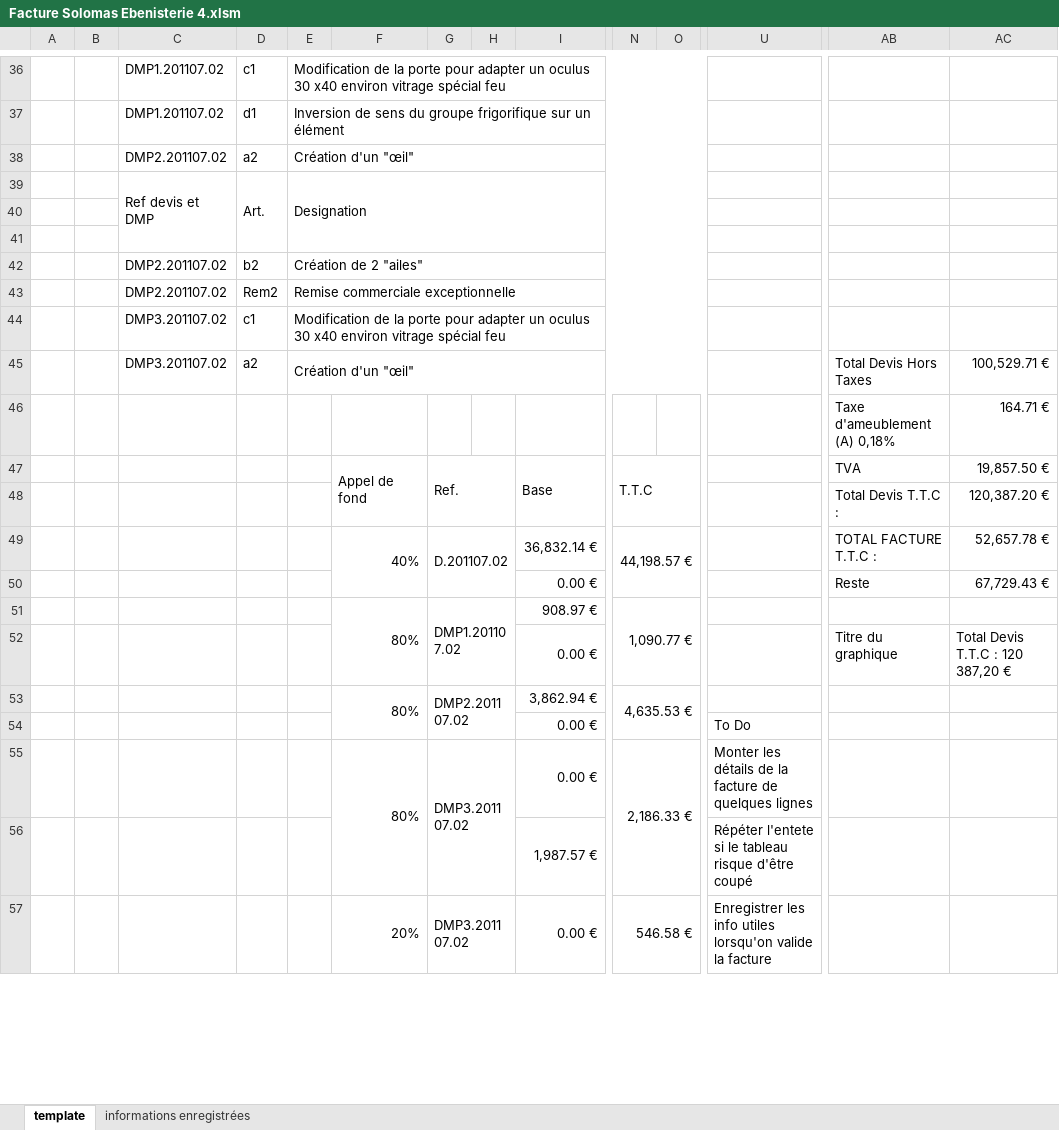
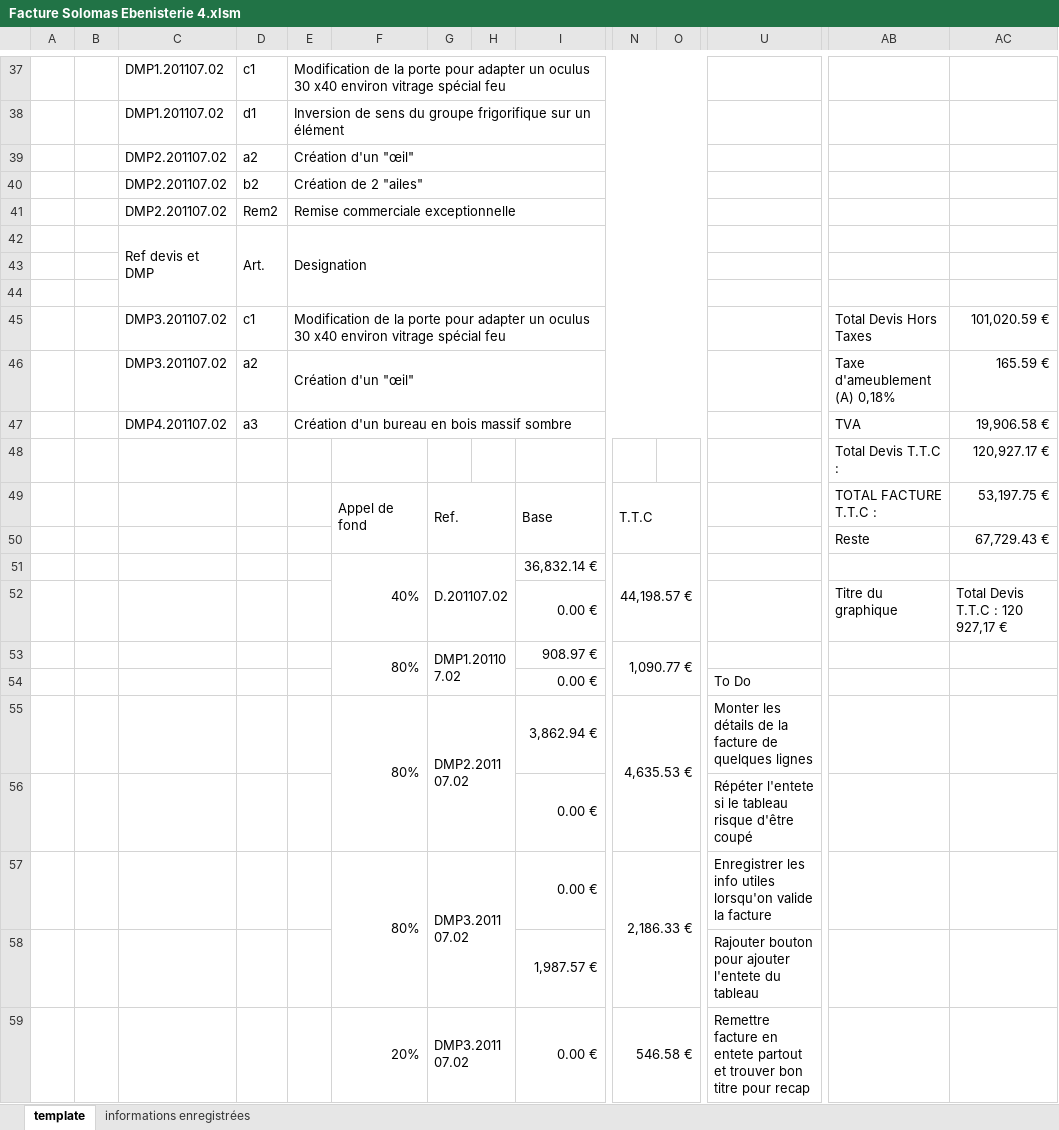
Before and after one commit to khadimkasse/SolomasEbenisterie, an Excel workbook: Facture Solomas Ebenisterie 4.xlsm, sheet template, drawn as a sheet; only a part is shown, gaps mark what is left out; values as stored, in another font and other column widths than the file's, no cell formats; charts and pictures not drawn; removed rows and columns are numbered as before the commit, all else as after; rows hold the shown columns only; the diff covers the shown part only; the diff names each change by its address in the sheet, - before the commit and + after, or states it on an @@ line.

```diff
--- a/Facture Solomas Ebenisterie 4.xlsm (sheet template)
+++ b/Facture Solomas Ebenisterie 4.xlsm (sheet template)
@@ row 42 moved to row 40: DMP2.201107.02 @@
@@ row 43 moved to row 41: DMP2.201107.02 @@
-AB45: (empty)
+AB45: Total Devis Hors Taxes
-AC45: (empty)
+AC45: 101,020.59 €
-AB46: Total Devis Hors Taxes
+AB46: Taxe d'ameublement (A) 0,18%
-AC46: 100,529.71 €
+AC46: 165.59 €
-row 46:  |  |  |  |  |  |  |  |  |  |  |  | Taxe d'ameublement (A) 0,18% | 164.71 €
+row 47:  |  | DMP4.201107.02 | a3 | Création d'un bureau en bois massif sombre |  |  |  |  |  |  |  | TVA | 19,906.58 €
+row 48:  |  |  |  |  |  |  |  |  |  |  |  | Total Devis T.T.C : | 120,927.17 €
-AB49: TVA
+AB49: TOTAL FACTURE T.T.C :
-AC49: 19,857.50 €
+AC49: 53,197.75 €
-row 48:  |  |  |  |  |  |  |  |  |  |  |  | Total Devis T.T.C : | 120,387.20 €
+row 50:  |  |  |  |  |  |  |  |  |  |  |  | Reste | 67,729.43 €
-AB51: TOTAL FACTURE T.T.C :
+AB51: (empty)
-AC51: 52,657.78 €
+AC51: (empty)
-AB52: Reste
+AB52: Titre du graphique
-AC52: 67,729.43 €
+AC52: Total Devis T.T.C : 120 927,17 €
-F51:F52 merged
+F53:F54 merged
-G51:H52 merged
+G53:H54 merged
-N51:O52 merged
+N53:O54 merged
-row 52:  |  |  |  |  |  |  |  | 0.00 € |  |  |  | Titre du graphique | Total Devis T.T.C : 120 387,20 €
-row 53:  |  |  |  |  | 80% | DMP2.201107.02 |  | 3,862.94 € | 4,635.53 €
+row 55:  |  |  |  |  | 80% | DMP2.201107.02 |  | 3,862.94 € | 4,635.53 € |  | Monter les détails de la facture de quelques lignes
+row 56:  |  |  |  |  |  |  |  | 0.00 € |  |  | Répéter l'entete si le tableau risque d'être coupé
-U57: Monter les détails de la facture de quelques lignes
+U57: Enregistrer les info utiles lorsqu'on valide la facture
-U58: Répéter l'entete si le tableau risque d'être coupé
+U58: Rajouter bouton pour ajouter l'entete du tableau
-U59: Enregistrer les info utiles lorsqu'on valide la facture
+U59: Remettre facture en entete partout et trouver bon titre pour recap
```
Also changed, not shown: 13 added rows, 7 removed rows, 36 edited cells and merged cells elsewhere in this sheet, sheet informations enregistrées, cell formats, formulas that keep their value, charts or pictures, 2 other files.
